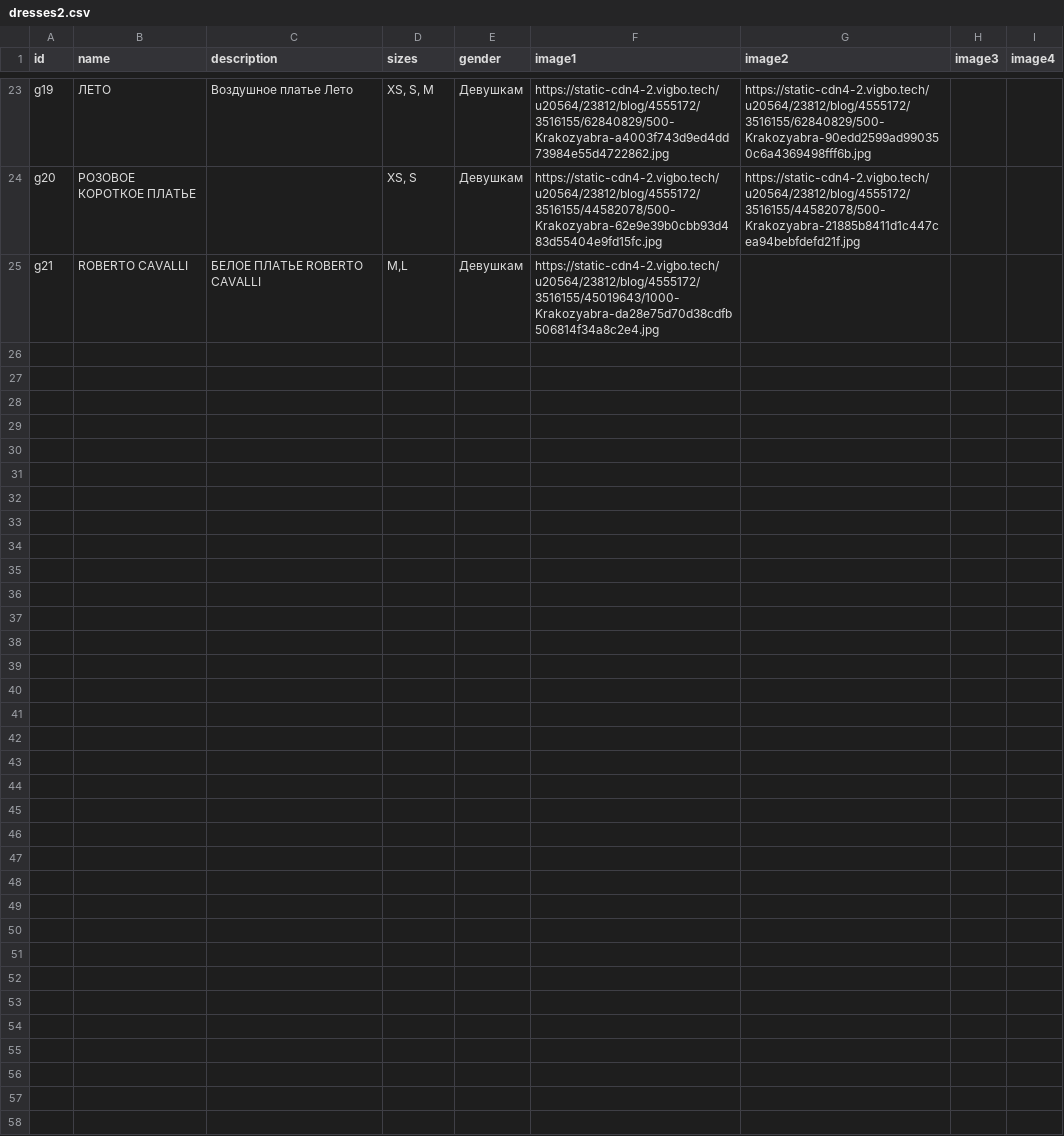
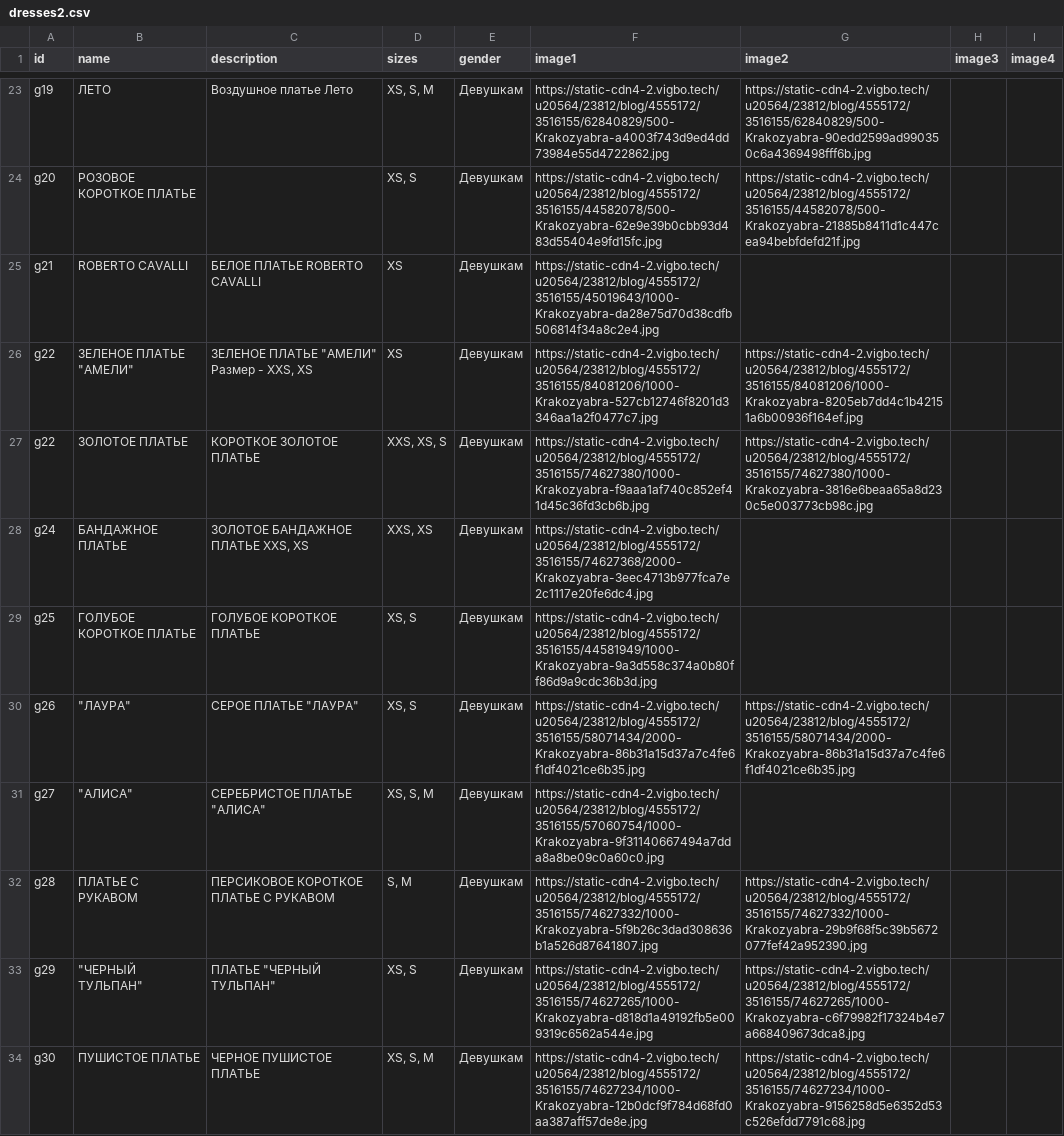
Before and after one commit to Jplanetd/Krakozabra, a CSV file: dresses2.csv, drawn as a sheet; only a part is shown, gaps mark what is left out; the diff covers the shown part only.

Commit message:
add to persic dress

```diff
--- a/dresses2.csv
+++ b/dresses2.csv
@@ -24,2 +24,11 @@ g19,ЛЕТО,Воздушное платье Лето," XS, S, M",Девушка
 g20,РОЗОВОЕ КОРОТКОЕ ПЛАТЬЕ,,"XS, S",Девушкам,https://static-cdn4-2.vigbo.tech/u20564/23812/blog/4555172/3516155/44582078/500-Krakozyabra-62e9e39b0cbb93d483d55404e9fd15fc.jpg,https://static-cdn4-2.vigbo.tech/u20564/23812/blog/4555172/3516155/44582078/500-Krakozyabra-21885b8411d1c447cea94bebfdefd21f.jpg,,,
-g21,ROBERTO CAVALLI,БЕЛОЕ ПЛАТЬЕ ROBERTO CAVALLI,"M,L",Девушкам,https://static-cdn4-2.vigbo.tech/u20564/23812/blog/4555172/3516155/45019643/1000-Krakozyabra-da28e75d70d38cdfb506814f34a8c2e4.jpg,,,,
+g21,ROBERTO CAVALLI,БЕЛОЕ ПЛАТЬЕ ROBERTO CAVALLI,"XS ",Девушкам,https://static-cdn4-2.vigbo.tech/u20564/23812/blog/4555172/3516155/45019643/1000-Krakozyabra-da28e75d70d38cdfb506814f34a8c2e4.jpg,,,,
+g22,"ЗЕЛЕНОЕ ПЛАТЬЕ ""АМЕЛИ""","ЗЕЛЕНОЕ ПЛАТЬЕ ""АМЕЛИ"" Размер - XXS, XS ","XS ",Девушкам,https://static-cdn4-2.vigbo.tech/u20564/23812/blog/4555172/3516155/84081206/1000-Krakozyabra-527cb12746f8201d3346aa1a2f0477c7.jpg,https://static-cdn4-2.vigbo.tech/u20564/23812/blog/4555172/3516155/84081206/1000-Krakozyabra-8205eb7dd4c1b42151a6b00936f164ef.jpg,,,
+g22,ЗОЛОТОЕ ПЛАТЬЕ,КОРОТКОЕ ЗОЛОТОЕ ПЛАТЬЕ,"XXS, XS, S ",Девушкам,https://static-cdn4-2.vigbo.tech/u20564/23812/blog/4555172/3516155/74627380/1000-Krakozyabra-f9aaa1af740c852ef41d45c36fd3cb6b.jpg,https://static-cdn4-2.vigbo.tech/u20564/23812/blog/4555172/3516155/74627380/1000-Krakozyabra-3816e6beaa65a8d230c5e003773cb98c.jpg,,,
+g24,БАНДАЖНОЕ ПЛАТЬЕ,"ЗОЛОТОЕ БАНДАЖНОЕ ПЛАТЬЕ XXS, XS ","XXS, XS ",Девушкам,https://static-cdn4-2.vigbo.tech/u20564/23812/blog/4555172/3516155/74627368/2000-Krakozyabra-3eec4713b977fca7e2c1117e20fe6dc4.jpg,,,,
+g25,ГОЛУБОЕ КОРОТКОЕ ПЛАТЬЕ,ГОЛУБОЕ КОРОТКОЕ ПЛАТЬЕ,"XS, S",Девушкам,https://static-cdn4-2.vigbo.tech/u20564/23812/blog/4555172/3516155/44581949/1000-Krakozyabra-9a3d558c374a0b80ff86d9a9cdc36b3d.jpg,,,,
+g26,"""ЛАУРА""","СЕРОЕ ПЛАТЬЕ ""ЛАУРА""","XS, S",Девушкам,https://static-cdn4-2.vigbo.tech/u20564/23812/blog/4555172/3516155/58071434/2000-Krakozyabra-86b31a15d37a7c4fe6f1df4021ce6b35.jpg,https://static-cdn4-2.vigbo.tech/u20564/23812/blog/4555172/3516155/58071434/2000-Krakozyabra-86b31a15d37a7c4fe6f1df4021ce6b35.jpg,,,
+g27,"""АЛИСА""","СЕРЕБРИСТОЕ ПЛАТЬЕ ""АЛИСА""","XS, S, M",Девушкам,https://static-cdn4-2.vigbo.tech/u20564/23812/blog/4555172/3516155/57060754/1000-Krakozyabra-9f31140667494a7dda8a8be09c0a60c0.jpg,,,,
+g28,ПЛАТЬЕ С РУКАВОМ,ПЕРСИКОВОЕ КОРОТКОЕ ПЛАТЬЕ С РУКАВОМ,"S, M",Девушкам,https://static-cdn4-2.vigbo.tech/u20564/23812/blog/4555172/3516155/74627332/1000-Krakozyabra-5f9b26c3dad308636b1a526d87641807.jpg,https://static-cdn4-2.vigbo.tech/u20564/23812/blog/4555172/3516155/74627332/1000-Krakozyabra-29b9f68f5c39b5672077fef42a952390.jpg,,,
+g29,"""ЧЕРНЫЙ ТУЛЬПАН""","ПЛАТЬЕ ""ЧЕРНЫЙ ТУЛЬПАН""","XS, S",Девушкам,https://static-cdn4-2.vigbo.tech/u20564/23812/blog/4555172/3516155/74627265/1000-Krakozyabra-d818d1a49192fb5e009319c6562a544e.jpg,https://static-cdn4-2.vigbo.tech/u20564/23812/blog/4555172/3516155/74627265/1000-Krakozyabra-c6f79982f17324b4e7a668409673dca8.jpg,,,
+g30,ПУШИСТОЕ ПЛАТЬЕ,ЧЕРНОЕ ПУШИСТОЕ ПЛАТЬЕ,"XS, S, M",Девушкам,https://static-cdn4-2.vigbo.tech/u20564/23812/blog/4555172/3516155/74627234/1000-Krakozyabra-12b0dcf9f784d68fd0aa387aff57de8e.jpg,https://static-cdn4-2.vigbo.tech/u20564/23812/blog/4555172/3516155/74627234/1000-Krakozyabra-9156258d5e6352d53c526efdd7791c68.jpg,,,
```
Also changed, not shown: 9 added rows elsewhere in this file.
